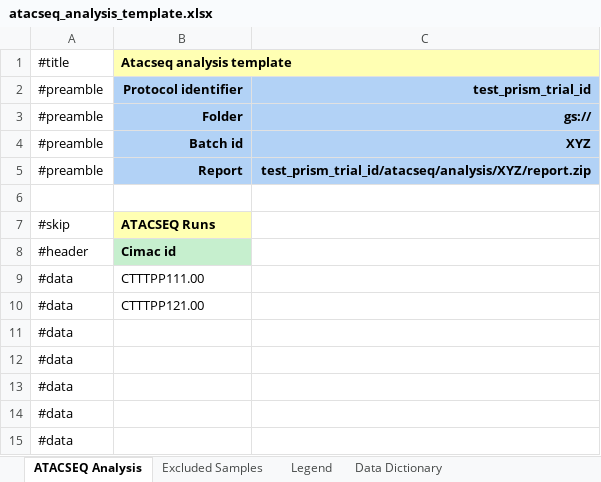
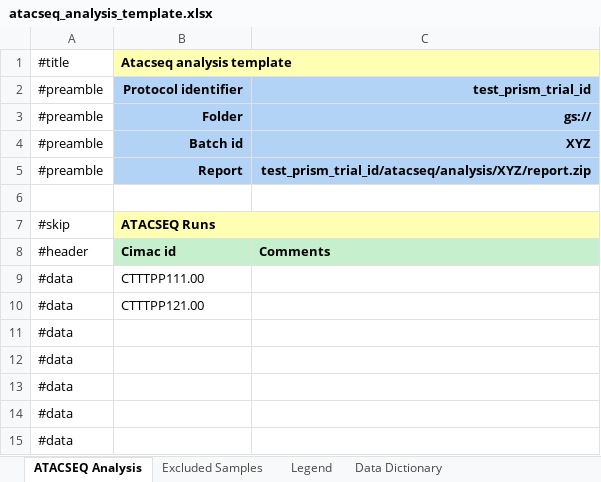
Before and after one commit to CIMAC-CIDC/cidc-schemas, an Excel workbook: template_examples/atacseq_analysis_template.xlsx, sheet ATACSEQ Analysis, drawn as a sheet; only a part is shown; values as stored, in another font and other column widths than the file's, no borders; the diff names each change by its address in the sheet, - before the commit and + after, or states it on an @@ line.

```diff
--- a/template_examples/atacseq_analysis_template.xlsx (sheet ATACSEQ Analysis)
+++ b/template_examples/atacseq_analysis_template.xlsx (sheet ATACSEQ Analysis)
+B7:C7 merged
-C7 fill: none
+C7 fill: #FFFFB3
-C8: (empty)
+C8: Comments
-C8 fill: none
+C8 fill: #C6EFCE
```
Also changed, not shown: sheet Legend, sheet Excluded Samples, template_examples/rna_level1_analysis_template.xlsx, template_examples/tcr_analysis_template.xlsx, 19 other files.
